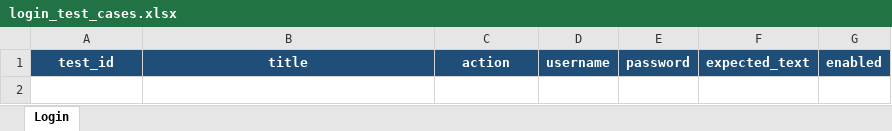
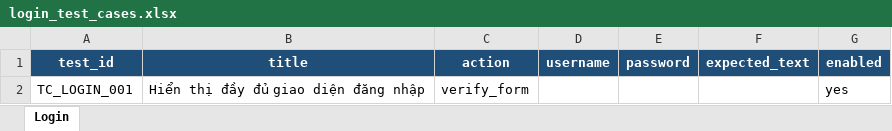
Before and after one commit to Trannguyen08/automation_test_6451071052, an Excel workbook: test_cases/login_test_cases.xlsx, sheet Login, drawn as a sheet; values as stored, in another font and other column widths than the file's, no borders; the diff names each change by its address in the sheet, - before the commit and + after, or states it on an @@ line.

Commit message:
test(login): add TC_LOGIN_001 login form display

```diff
--- a/test_cases/login_test_cases.xlsx (sheet Login)
+++ b/test_cases/login_test_cases.xlsx (sheet Login)
+row 2: TC_LOGIN_001 | Hiển thị đầy đủ giao diện đăng nhập | verify_form |  |  |  | yes
```
